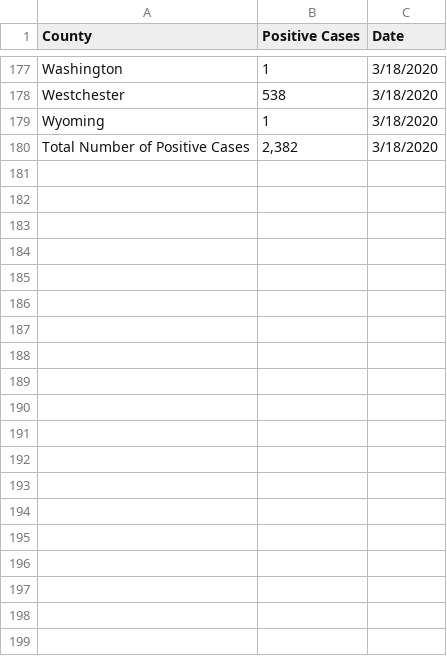
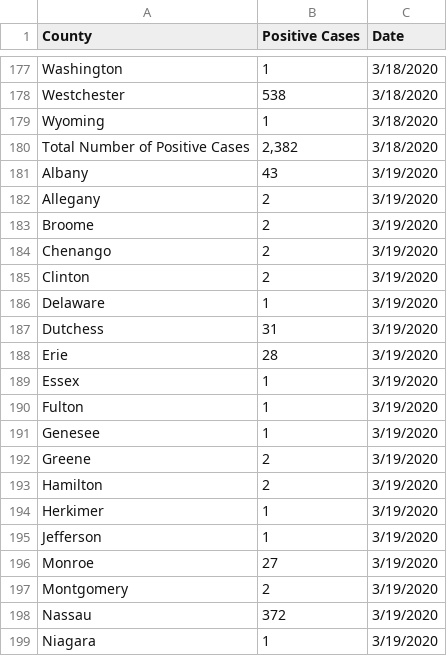
Before and after one commit to cgr-promising-solutions/data, a CSV file: ny-covid-19.csv, drawn as a sheet; only a part is shown, gaps mark what is left out; the diff covers the shown part only; the diff names each change by its address in the sheet, - before the commit and + after, or states it on an @@ line.

```diff
--- a/ny-covid-19.csv
+++ b/ny-covid-19.csv
+row 181: Albany | 43 | 3/19/2020
+row 182: Allegany | 2 | 3/19/2020
+row 183: Broome | 2 | 3/19/2020
+row 184: Chenango | 2 | 3/19/2020
+row 185: Clinton | 2 | 3/19/2020
+row 186: Delaware | 1 | 3/19/2020
+row 187: Dutchess | 31 | 3/19/2020
+row 188: Erie | 28 | 3/19/2020
+row 189: Essex | 1 | 3/19/2020
+row 190: Fulton | 1 | 3/19/2020
+row 191: Genesee | 1 | 3/19/2020
+row 192: Greene | 2 | 3/19/2020
+row 193: Hamilton | 2 | 3/19/2020
+row 194: Herkimer | 1 | 3/19/2020
+row 195: Jefferson | 1 | 3/19/2020
+row 196: Monroe | 27 | 3/19/2020
+row 197: Montgomery | 2 | 3/19/2020
+row 198: Nassau | 372 | 3/19/2020
+row 199: Niagara | 1 | 3/19/2020
```
Also changed, not shown: 22 added rows elsewhere in this file, ny-covid-19-geography-xwalk.csv.
